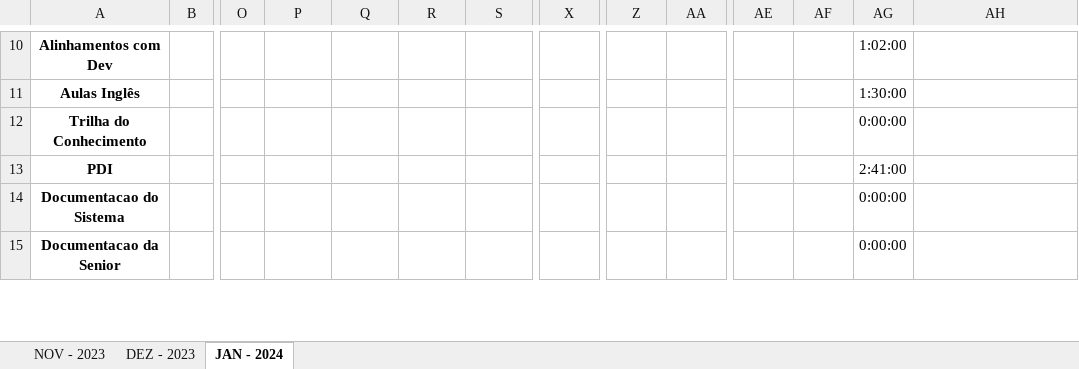
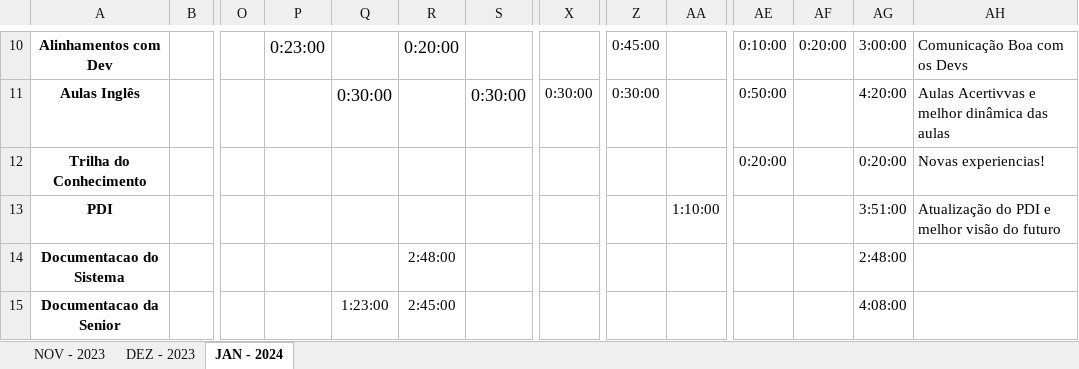
Before and after one commit to Guihenrique62/relatorio-retrospect, an Excel workbook: relatorios/Relatorio (Guilherme Henrique).xlsx, sheet JAN - 2024, drawn as a sheet; only a part is shown, gaps mark what is left out; values as stored, in another font and other column widths than the file's, no borders; the diff covers the shown part only; the diff names each change by its address in the sheet, - before the commit and + after, or states it on an @@ line.

```diff
--- a/relatorios/Relatorio (Guilherme Henrique).xlsx (sheet JAN - 2024)
+++ b/relatorios/Relatorio (Guilherme Henrique).xlsx (sheet JAN - 2024)
-P10: (empty)
+P10: 0:23:00
-R10: (empty)
+R10: 0:20:00
-Z10: (empty)
+Z10: 0:45:00
-AE10: (empty)
+AE10: 0:10:00
-AF10: (empty)
+AF10: 0:20:00
-AG10: 1:02:00
+AG10: 3:00:00
-AH10: (empty)
+AH10: Comunicação Boa com os Devs
-Q11: (empty)
+Q11: 0:30:00
-S11: (empty)
+S11: 0:30:00
-X11: (empty)
+X11: 0:30:00
-Z11: (empty)
+Z11: 0:30:00
-AE11: (empty)
+AE11: 0:50:00
-AG11: 1:30:00
+AG11: 4:20:00
-AH11: (empty)
+AH11: Aulas Acertivvas e melhor dinâmica das aulas
-AE12: (empty)
+AE12: 0:20:00
-AG12: 0:00:00
+AG12: 0:20:00
-AH12: (empty)
+AH12: Novas experiencias!
-AA13: (empty)
+AA13: 1:10:00
-AG13: 2:41:00
+AG13: 3:51:00
-AH13: (empty)
+AH13: Atualização do PDI e melhor visão do futuro
-R14: (empty)
+R14: 2:48:00
-AG14: 0:00:00
+AG14: 2:48:00
-Q15: (empty)
+Q15: 1:23:00
-R15: (empty)
+R15: 2:45:00
-AG15: 0:00:00
+AG15: 4:08:00
```
Also changed, not shown: 1 added row and 81 edited cells elsewhere in this sheet, formulas that keep their value, relatorios/Modelo-Retrospect.xlsx, 20 other files.
